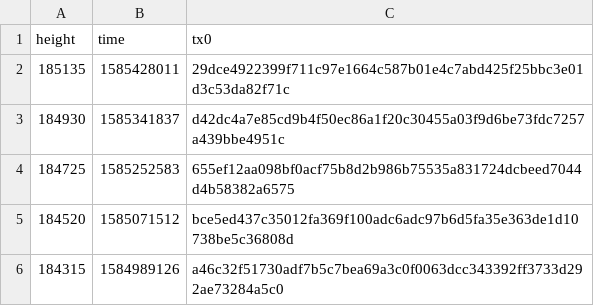
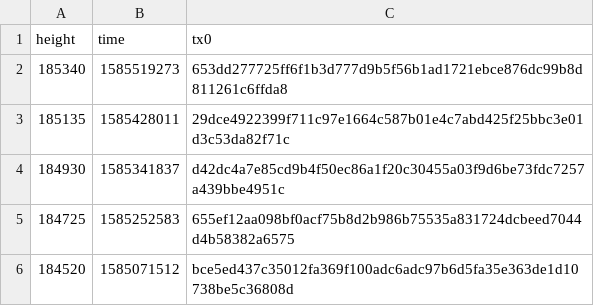
Before and after one commit to biblepay-community/bbp_stats, a CSV file: daily_superblock.csv, drawn as a sheet; only a part is shown; the shorter side is filled out with more unchanged rows.

```diff
--- a/daily_superblock.csv
+++ b/daily_superblock.csv
@@ -1,2 +1,3 @@
 height,time,tx0
+185340,1585519273,653dd277725ff6f1b3d777d9b5f56b1ad1721ebce876dc99b8d811261c6ffda8
 185135,1585428011,29dce4922399f711c97e1664c587b01e4c7abd425f25bbc3e01d3c53da82f71c
```
Also changed, not shown: dwssummary.csv, wcg-leaderboard.csv, 3 other files.
